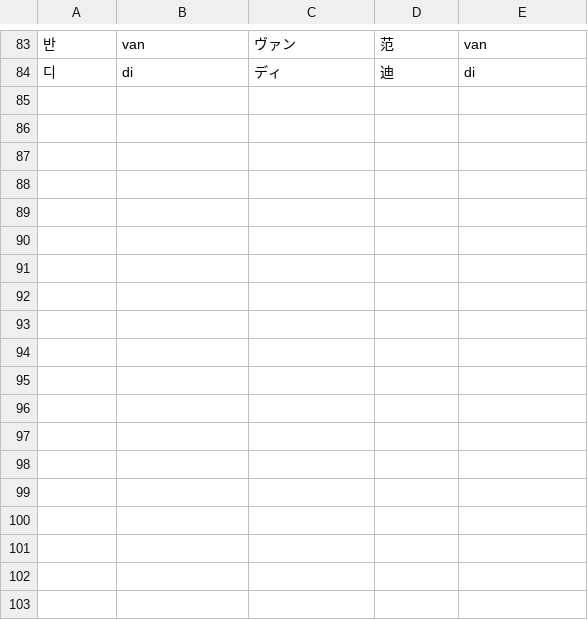
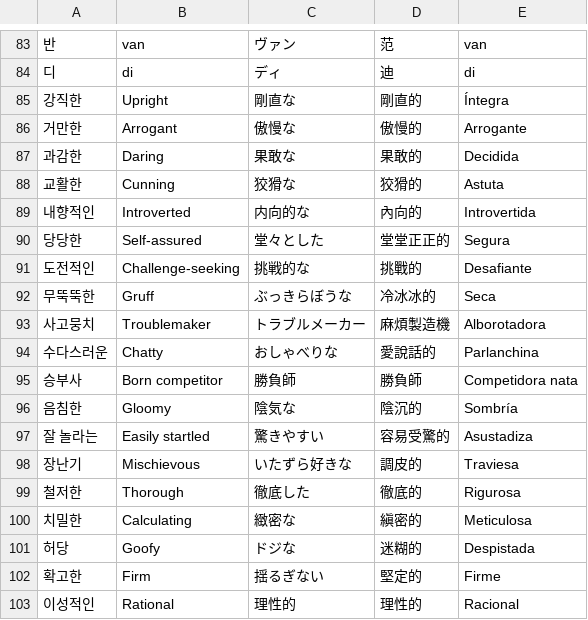
Before and after one commit to mubu1197/mubu1197.github.io, a TSV file: translation/src/extra.tsv, drawn as a sheet; only a part is shown, gaps mark what is left out.

```diff
--- a/translation/src/extra.tsv
+++ b/translation/src/extra.tsv
@@ -84 +84,20 @@
 디	di	ディ	迪	di
+강직한	Upright	剛直な	剛直的	Íntegra
+거만한	Arrogant	傲慢な	傲慢的	Arrogante
+과감한	Daring	果敢な	果敢的	Decidida
+교활한	Cunning	狡猾な	狡猾的	Astuta
+내향적인	Introverted	内向的な	內向的	Introvertida
+당당한	Self-assured	堂々とした	堂堂正正的	Segura
+도전적인	Challenge-seeking	挑戦的な	挑戰的	Desafiante
+무뚝뚝한	Gruff	ぶっきらぼうな	冷冰冰的	Seca
+사고뭉치	Troublemaker	トラブルメーカー	麻煩製造機	Alborotadora
+수다스러운	Chatty	おしゃべりな	愛說話的	Parlanchina
+승부사	Born competitor	勝負師	勝負師	Competidora nata
+음침한	Gloomy	陰気な	陰沉的	Sombría
+잘 놀라는	Easily startled	驚きやすい	容易受驚的	Asustadiza
+장난기	Mischievous	いたずら好きな	調皮的	Traviesa
+철저한	Thorough	徹底した	徹底的	Rigurosa
+치밀한	Calculating	緻密な	縝密的	Meticulosa
+허당	Goofy	ドジな	迷糊的	Despistada
+확고한	Firm	揺るぎない	堅定的	Firme
+이성적인	Rational	理性的	理性的	Racional
```
Also changed, not shown: 5 other files.
